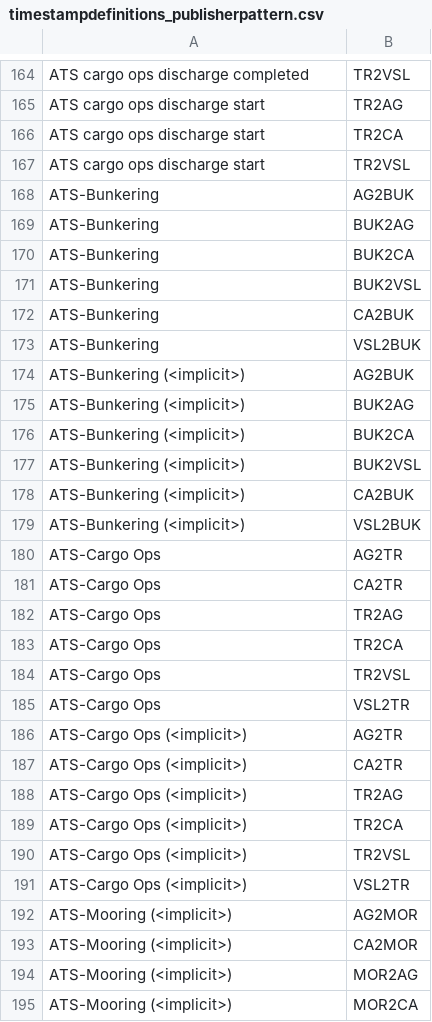
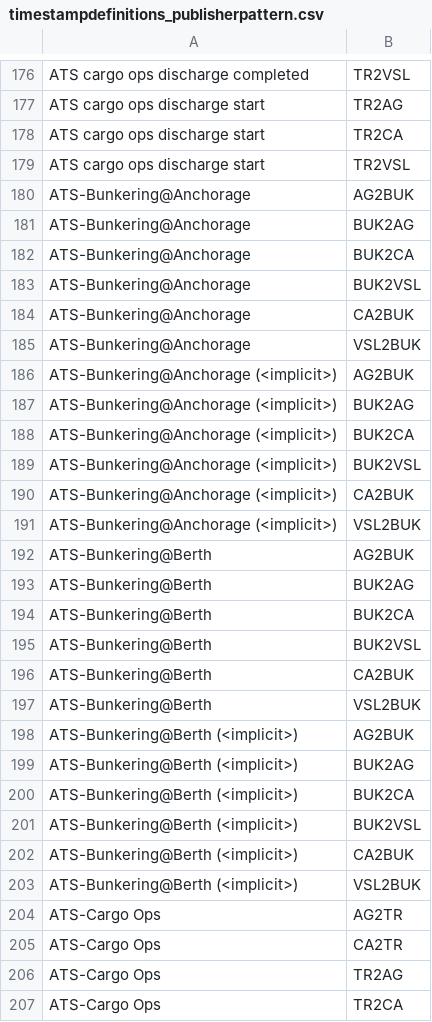
Before and after one commit to dcsaorg/DCSA-Information-Model, a CSV file: datamodel/samples.d/timestampdefinitions_publisherpattern.csv, drawn as a sheet; only a part is shown, gaps mark what is left out; the shorter side is filled out with more unchanged rows; the diff covers the shown part only.

```diff
--- a/datamodel/samples.d/timestampdefinitions_publisherpattern.csv
+++ b/datamodel/samples.d/timestampdefinitions_publisherpattern.csv
@@ -167,14 +179,26 @@ ATS cargo ops discharge start,TR2CA
 ATS cargo ops discharge start,TR2VSL
-ATS-Bunkering,AG2BUK
-ATS-Bunkering,BUK2AG
-ATS-Bunkering,BUK2CA
-ATS-Bunkering,BUK2VSL
-ATS-Bunkering,CA2BUK
-ATS-Bunkering,VSL2BUK
-ATS-Bunkering (<implicit>),AG2BUK
-ATS-Bunkering (<implicit>),BUK2AG
-ATS-Bunkering (<implicit>),BUK2CA
-ATS-Bunkering (<implicit>),BUK2VSL
-ATS-Bunkering (<implicit>),CA2BUK
-ATS-Bunkering (<implicit>),VSL2BUK
+ATS-Bunkering@Anchorage,AG2BUK
+ATS-Bunkering@Anchorage,BUK2AG
+ATS-Bunkering@Anchorage,BUK2CA
+ATS-Bunkering@Anchorage,BUK2VSL
+ATS-Bunkering@Anchorage,CA2BUK
+ATS-Bunkering@Anchorage,VSL2BUK
+ATS-Bunkering@Anchorage (<implicit>),AG2BUK
+ATS-Bunkering@Anchorage (<implicit>),BUK2AG
+ATS-Bunkering@Anchorage (<implicit>),BUK2CA
+ATS-Bunkering@Anchorage (<implicit>),BUK2VSL
+ATS-Bunkering@Anchorage (<implicit>),CA2BUK
+ATS-Bunkering@Anchorage (<implicit>),VSL2BUK
+ATS-Bunkering@Berth,AG2BUK
+ATS-Bunkering@Berth,BUK2AG
+ATS-Bunkering@Berth,BUK2CA
+ATS-Bunkering@Berth,BUK2VSL
+ATS-Bunkering@Berth,CA2BUK
+ATS-Bunkering@Berth,VSL2BUK
+ATS-Bunkering@Berth (<implicit>),AG2BUK
+ATS-Bunkering@Berth (<implicit>),BUK2AG
+ATS-Bunkering@Berth (<implicit>),BUK2CA
+ATS-Bunkering@Berth (<implicit>),BUK2VSL
+ATS-Bunkering@Berth (<implicit>),CA2BUK
+ATS-Bunkering@Berth (<implicit>),VSL2BUK
 ATS-Cargo Ops,AG2TR
```
Also changed, not shown: 54 added rows and 54 edited cells elsewhere in this file, datamodel/samples.d/timestampdefinitions.csv, 1 other file.
